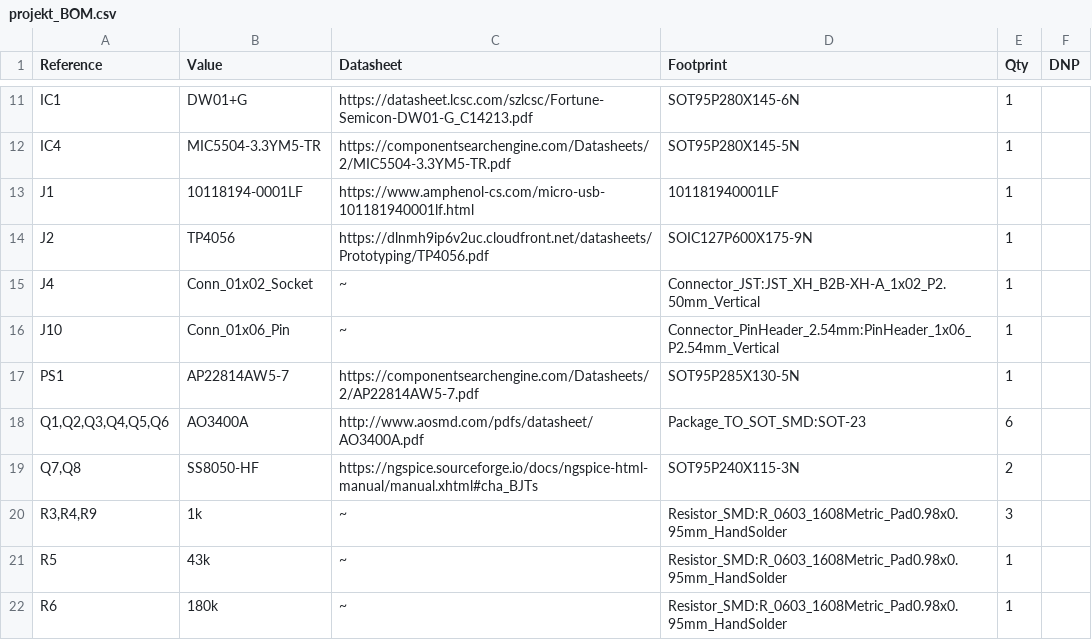
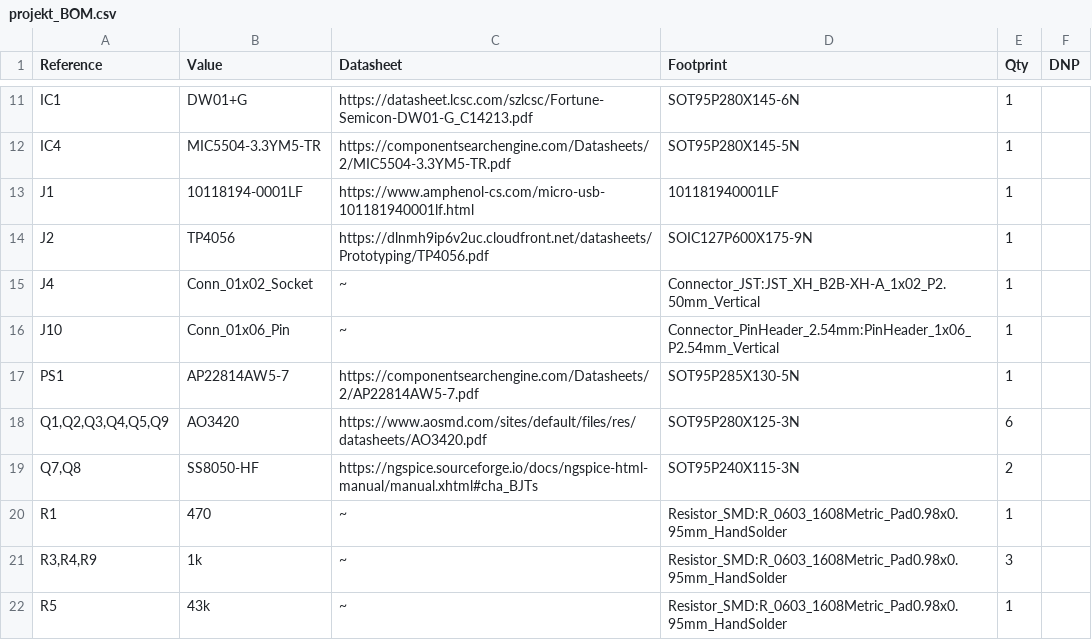
Before and after one commit to jegor377/mini-car, a CSV file: projekt_BOM.csv, drawn as a sheet; only a part is shown, gaps mark what is left out; the shorter side is filled out with more unchanged rows; the diff names each change by its address in the sheet, - before the commit and + after, or states it on an @@ line.

```diff
--- a/projekt_BOM.csv
+++ b/projekt_BOM.csv
-A18 (Reference): Q1,Q2,Q3,Q4,Q5,Q6
+A18 (Reference): Q1,Q2,Q3,Q4,Q5,Q9
-B18 (Value): AO3400A
+B18 (Value): AO3420
-C18 (Datasheet): http://www.aosmd.com/pdfs/datasheet/AO3400A.pdf
+C18 (Datasheet): https://www.aosmd.com/sites/default/files/res/datasheets/AO3420.pdf
-D18 (Footprint): Package_TO_SOT_SMD:SOT-23
+D18 (Footprint): SOT95P280X125-3N
+row 20: R1 | 470 | ~ | Resistor_SMD:R_0603_1608Metric_Pad0.98x0.95mm_HandSolder | 1
```
Also changed, not shown: 6 other files.
